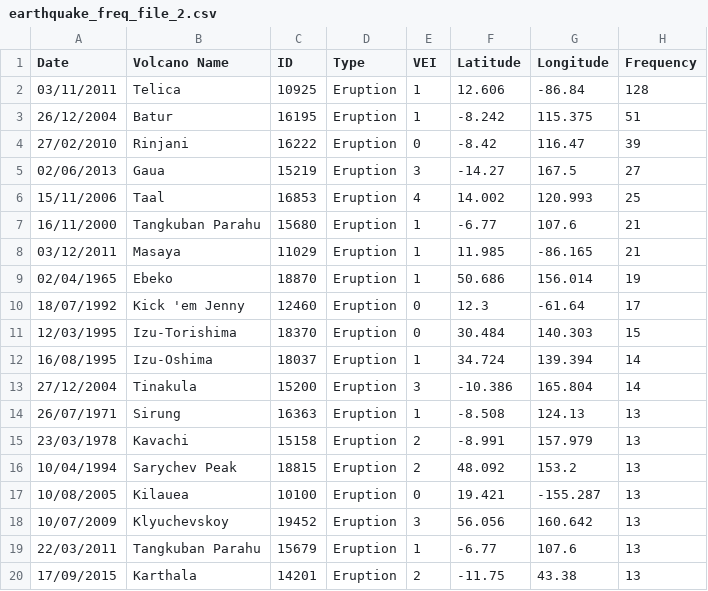
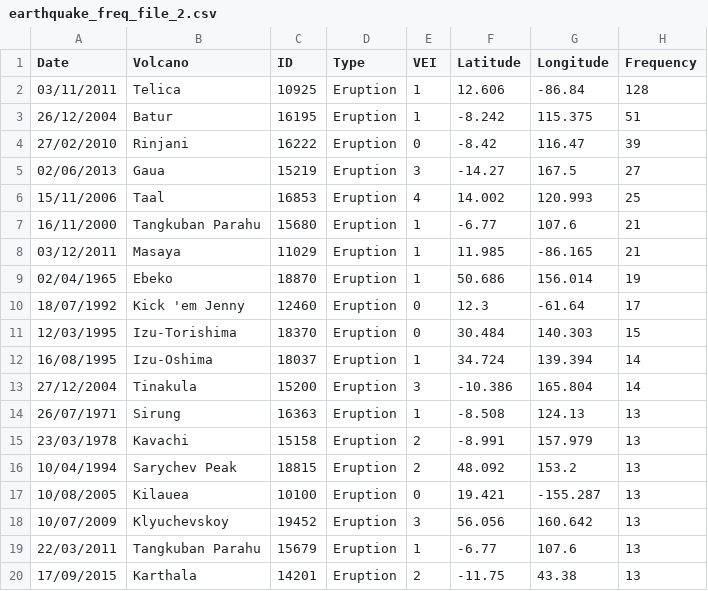
Before and after one commit to viavalderrama/data101-project, a CSV file: earthquake_freq_file_2.csv, drawn as a sheet.

Commit message:
Add files via upload

```diff
--- a/earthquake_freq_file_2.csv
+++ b/earthquake_freq_file_2.csv
@@ -1,2 +1,2 @@
-Date,Volcano Name,ID,Type,VEI,Latitude,Longitude,Frequency
+Date,Volcano,ID,Type,VEI,Latitude,Longitude,Frequency
 03/11/2011,Telica,10925,Eruption,1,12.606,-86.84,128
```
